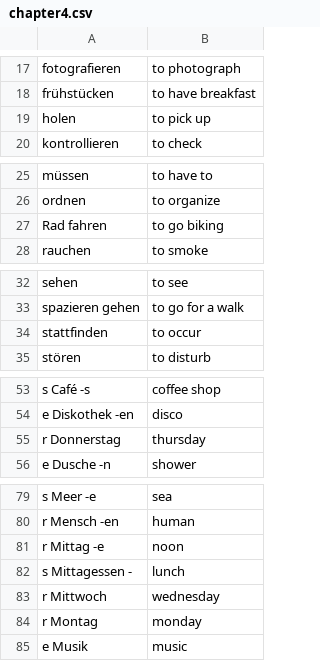
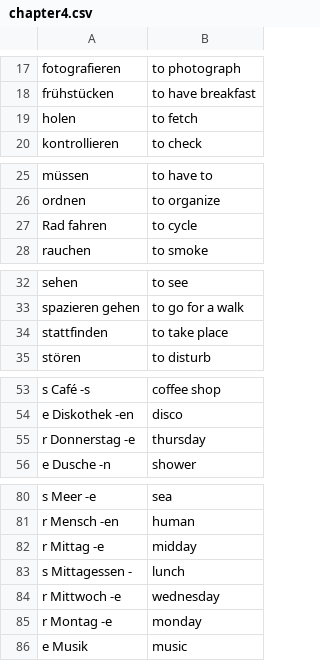
Before and after one commit to rammom/GermanVocab_Telegram, a CSV file: vocabulary/chapter4.csv, drawn as a sheet; only a part is shown, gaps mark what is left out; the diff covers the shown part only.

```diff
--- a/vocabulary/chapter4.csv
+++ b/vocabulary/chapter4.csv
@@ -18,3 +18,3 @@ fotografieren, to photograph
 frühstücken, to have breakfast
-holen, to pick up
+holen, to fetch
 kontrollieren, to check
@@ -26,3 +26,3 @@ müssen, to have to
 ordnen, to organize
-Rad fahren, to go biking
+Rad fahren, to cycle
 rauchen, to smoke
@@ -33,3 +33,3 @@ sehen, to see
 spazieren gehen, to go for a walk
-stattfinden, to occur
+stattfinden, to take place
 stören, to disturb
@@ -54,3 +54,3 @@ s Café -s, coffee shop
 e Diskothek -en, disco
-r Donnerstag, thursday
+r Donnerstag -e, thursday
 e Dusche -n, shower
@@ -80,6 +81,6 @@ s Meer -e, sea
 r Mensch -en, human
-r Mittag -e, noon
+r Mittag -e, midday
 s Mittagessen -, lunch
-r Mittwoch, wednesday
-r Montag, monday
+r Mittwoch -e, wednesday
+r Montag -e, monday
 e Musik, music
```
Also changed, not shown: 2 added rows, 1 removed row and 9 edited cells elsewhere in this file, 1 other file.
